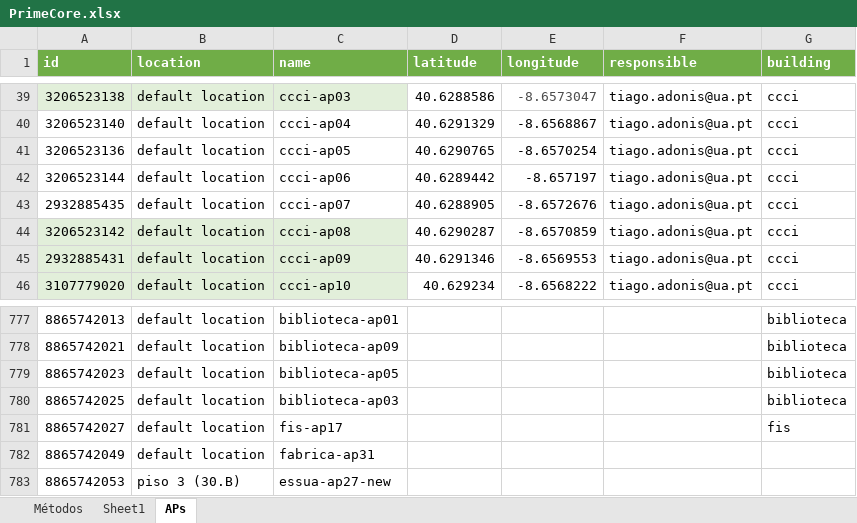
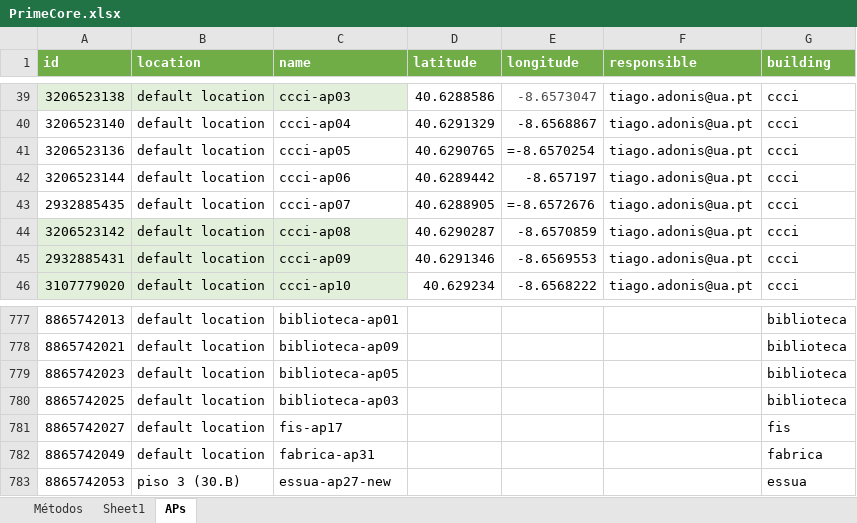
Before and after one commit to WIFIMonitor/DataProcessing, an Excel workbook: PrimeCore.xlsx, sheet APs, drawn as a sheet; only a part is shown, gaps mark what is left out; values as stored, in another font and other column widths than the file's, no borders; formulas without a stored value are shown as written; the diff covers the shown part only; the diff names each change by its address in the sheet, - before the commit and + after, or states it on an @@ line.

```diff
--- a/PrimeCore.xlsx (sheet APs)
+++ b/PrimeCore.xlsx (sheet APs)
-E41 (longitude): -8.6570254
+E41 (longitude): =-8.6570254
-E43 (longitude): -8.6572676
+E43 (longitude): =-8.6572676
-G782 (building): (empty)
+G782 (building): fabrica
-G783 (building): (empty)
+G783 (building): essua
```
Also changed, not shown: 27 edited cells elsewhere in this sheet, sheet Métodos, sheet Sheet1, 1 other file.
